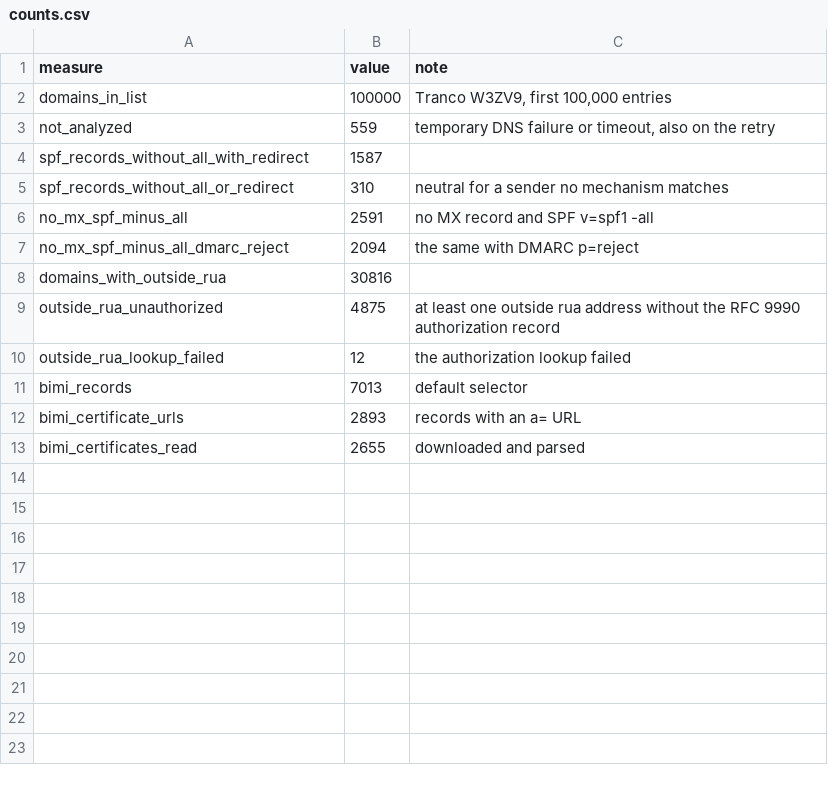
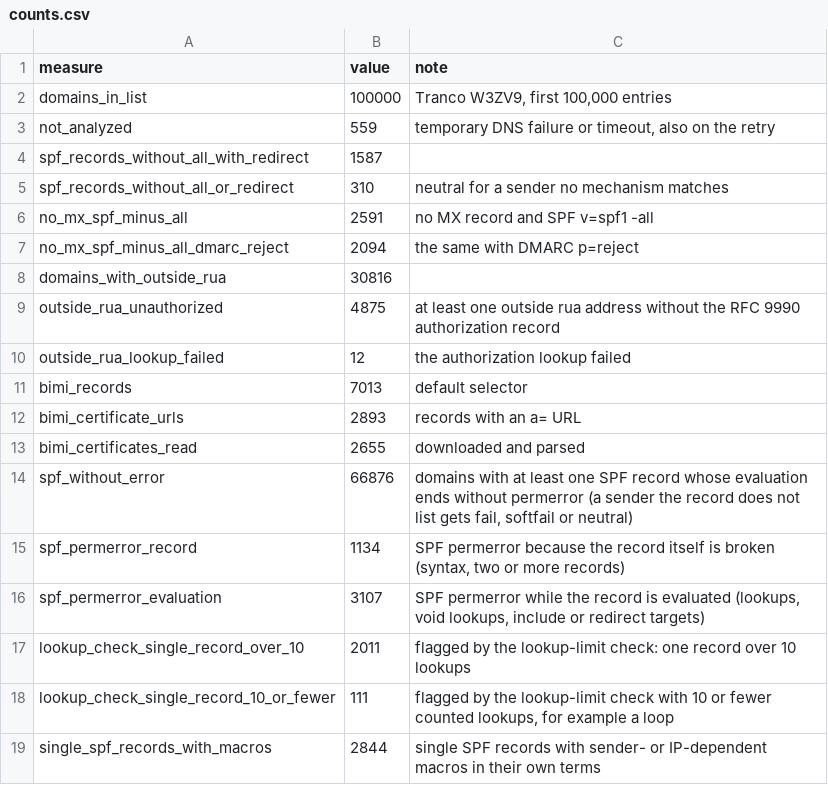
Before and after one commit to dmarcoff/articles, a CSV file: spf-dmarc-top-100k-domains-2026/data/counts.csv, drawn as a sheet; the diff names each change by its address in the sheet, - before the commit and + after, or states it on an @@ line.

Commit message:
Census data: permerror causes only, SPF totals, clearer definitions (#6)
From the second review of the article. spf_permerror_checks.csv no longer
lists spf_no_items_after_all: the checker reports +all as a critical finding
under that id, but it isn't a cause of permerror, and the five domains in that
row fail for another reason. counts.csv adds the number of domains with SPF
permerror by scope (4,241 of 71,117), why the lookup-limit check flags 111
more domains than the histogram (loops at 10 or fewer counted lookups) and how
many single records use sender- or IP-dependent macros.

The README now defines SPF lookups by the sender the checker evaluates
(192.0.2.1, postmaster@ the domain), SPF permerror by its five checks, and the
analyzed domains by the failures that exclude a domain. queries.sql comments
no longer claim more than the DNS shows.

Co-authored-by: digdiver <digdiver@gmail.com>

```diff
--- a/spf-dmarc-top-100k-domains-2026/data/counts.csv
+++ b/spf-dmarc-top-100k-domains-2026/data/counts.csv
+row 14: spf_without_error | 66876 | domains with at least one SPF record whose evaluation ends without permerror (a sender the record does not list gets fail, softfail or neutral)
+row 15: spf_permerror_record | 1134 | SPF permerror because the record itself is broken (syntax, two or more records)
+row 16: spf_permerror_evaluation | 3107 | SPF permerror while the record is evaluated (lookups, void lookups, include or redirect targets)
+row 17: lookup_check_single_record_over_10 | 2011 | flagged by the lookup-limit check: one record over 10 lookups
+row 18: lookup_check_single_record_10_or_fewer | 111 | flagged by the lookup-limit check with 10 or fewer counted lookups, for example a loop
+row 19: single_spf_records_with_macros | 2844 | single SPF records with sender- or IP-dependent macros in their own terms
```
Also changed, not shown: spf-dmarc-top-100k-domains-2026/data/spf_permerror_checks.csv, 4 other files.
